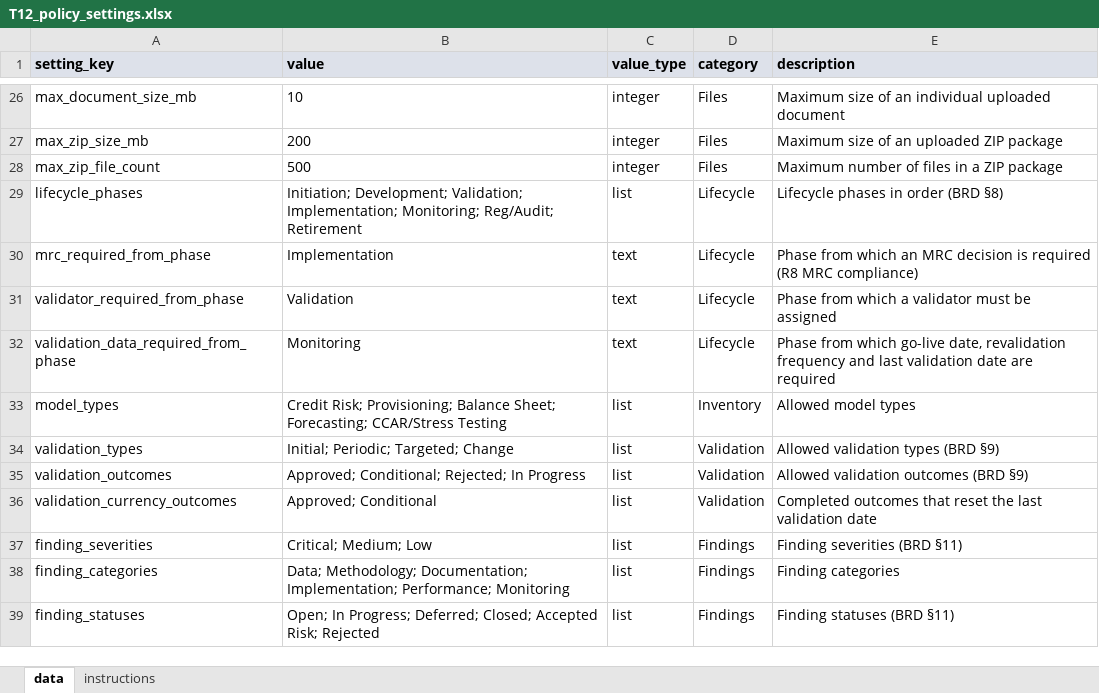
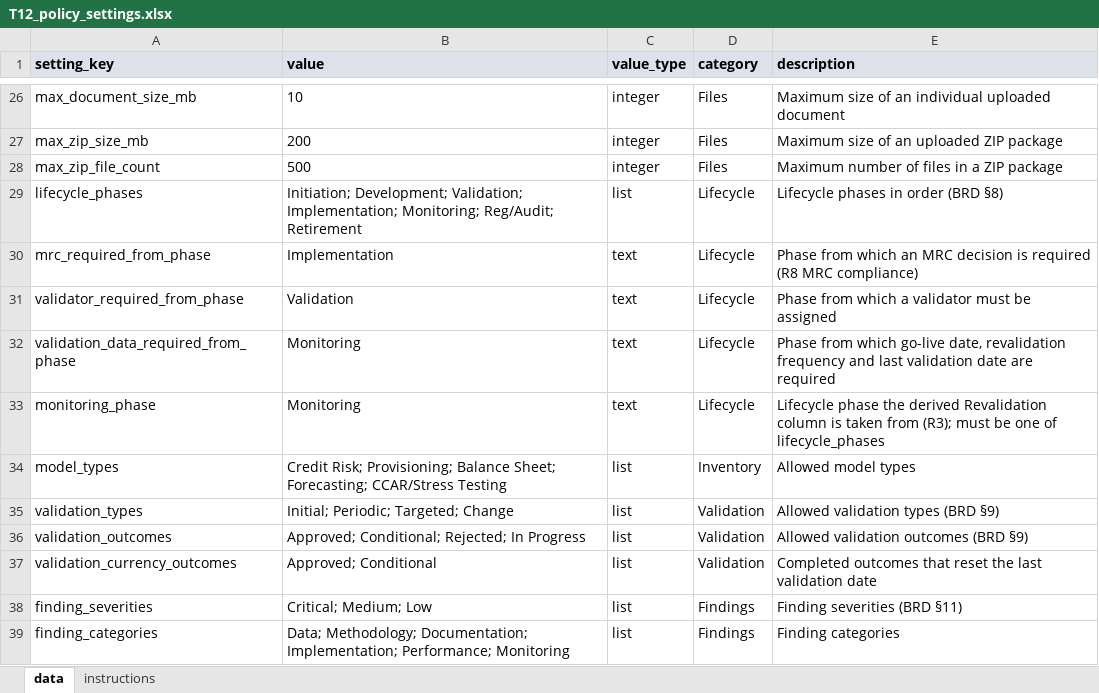
Before and after one commit to anandbiyer/MRM_GOVERNANCE_BUILD, an Excel workbook: B_Inputs/AC_seed/T12_policy_settings.xlsx, sheet data, drawn as a sheet; only a part is shown, gaps mark what is left out; the shorter side is filled out with more unchanged rows; values as stored, in another font and other column widths than the file's, no borders; the diff names each change by its address in the sheet, - before the commit and + after, or states it on an @@ line.

```diff
--- a/B_Inputs/AC_seed/T12_policy_settings.xlsx (sheet data)
+++ b/B_Inputs/AC_seed/T12_policy_settings.xlsx (sheet data)
+row 33: monitoring_phase | Monitoring | text | Lifecycle | Lifecycle phase the derived Revalidation column is taken from (R3); must be one of lifecycle_phases
```
Also changed, not shown: 25 other files.
